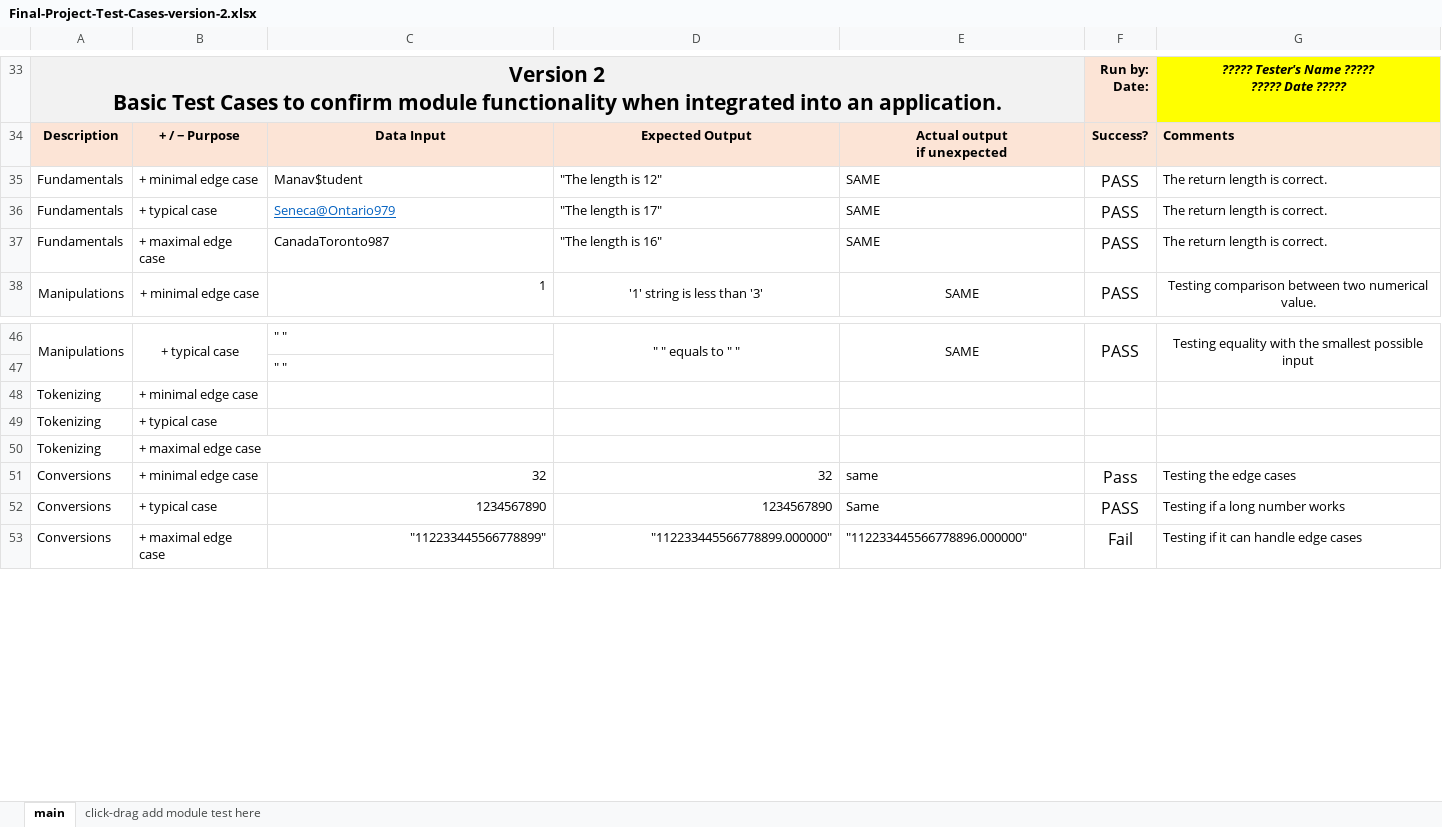
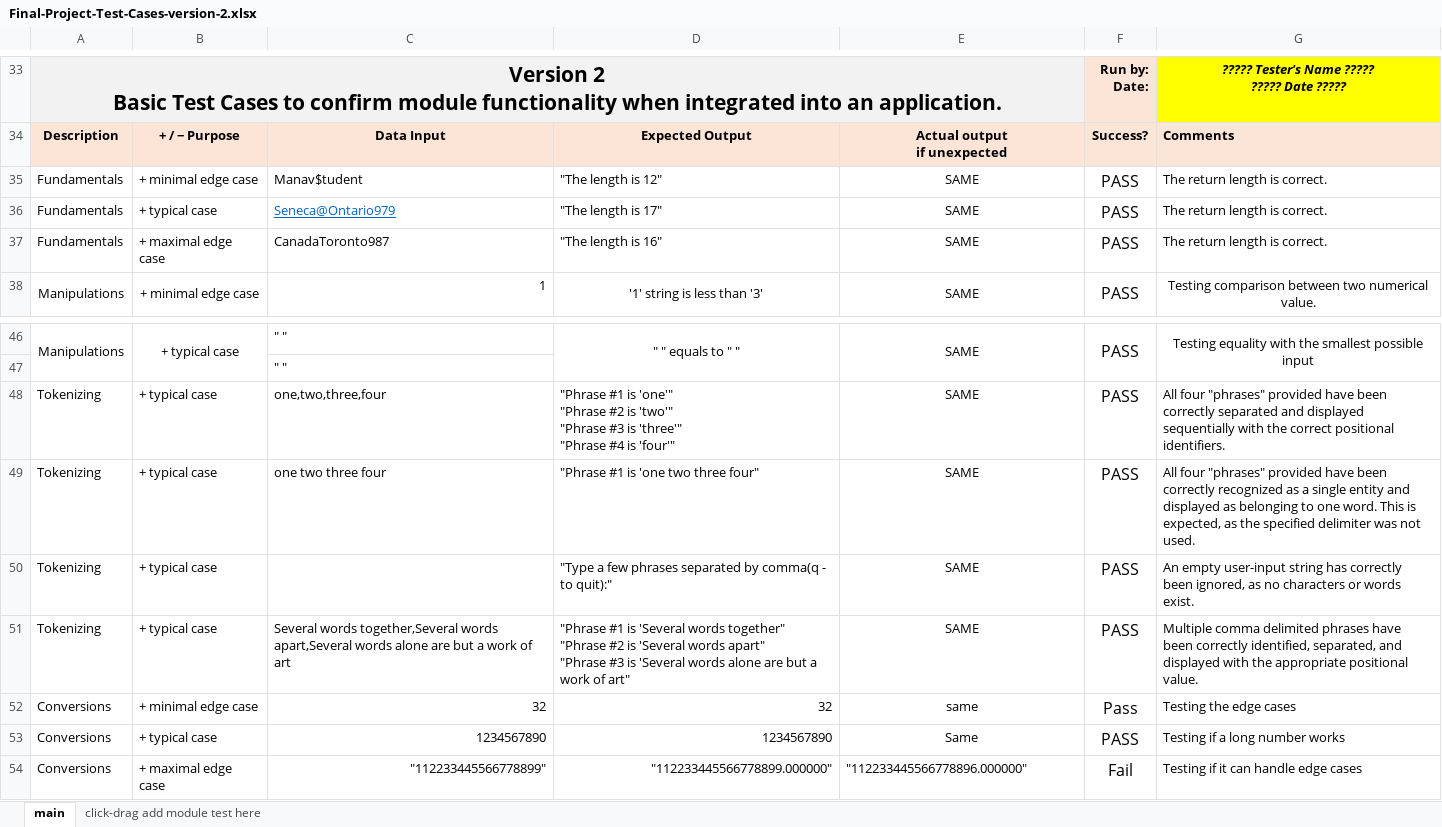
Before and after one commit to shreymac2411/CPR1012024Final_Project, an Excel workbook: Documents/Test cases/Version 2/Final-Project-Test-Cases-version-2.xlsx, sheet main, drawn as a sheet; only a part is shown, gaps mark what is left out; values as stored, in another font and other column widths than the file's, no borders; removed rows and columns are numbered as before the commit, all else as after; ↵ is a line break in a cell; the diff names each change by its address in the sheet, - before the commit and + after, or states it on an @@ line.

Commit message:
uploading test cases runned and working program

```diff
--- a/Documents/Test cases/Version 2/Final-Project-Test-Cases-version-2.xlsx (sheet main)
+++ b/Documents/Test cases/Version 2/Final-Project-Test-Cases-version-2.xlsx (sheet main)
-E35:E37 alignment: left
+E35:E37 alignment: center
-row 48: Tokenizing | + minimal edge case
+row 48: Tokenizing | + typical case | one,two,three,four | "Phrase #1 is 'one'" ↵ "Phrase #2 is 'two'" ↵ "Phrase #3 is 'three'" ↵ "Phrase #4 is 'four'" | SAME | PASS | All four "phrases" provided have been correctly separated and displayed sequentially with the correct positional identifiers.
+row 49: Tokenizing | + typical case | one two three four | "Phrase #1 is 'one two three four" | SAME | PASS | All four "phrases" provided have been correctly recognized as a single entity and displayed as belonging to one word. This is expected, as the specified delimiter was not used.
-D50: (empty)
+D50: "Type a few phrases separated by comma(q - to quit):"
-E50: (empty)
+E50: SAME
-F50: (empty)
+F50: PASS
-G50: (empty)
+G50: An empty user-input string has correctly been ignored, as no characters or words exist.
-row 50: Tokenizing | + maximal edge case
+row 51: Tokenizing | + typical case | Several words together,Several words apart,Several words alone are but a work of art | "Phrase #1 is 'Several words together" ↵ "Phrase #2 is 'Several words apart" ↵ "Phrase #3 is 'Several words alone are but a work of art" | SAME | PASS | Multiple comma delimited phrases have been correctly identified, separated, and displayed with the appropriate positional value.
-E52:E53 alignment: left
+E52:E53 alignment: center
```
Also changed, not shown: 4 other files.
